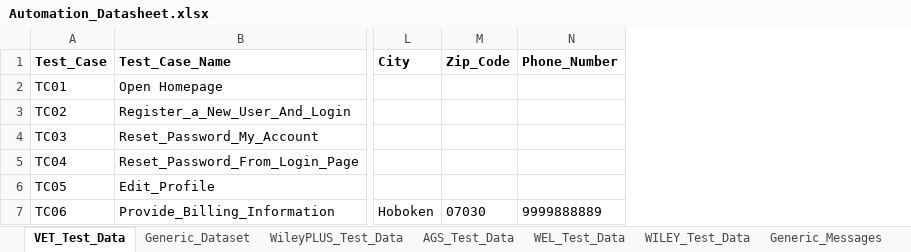
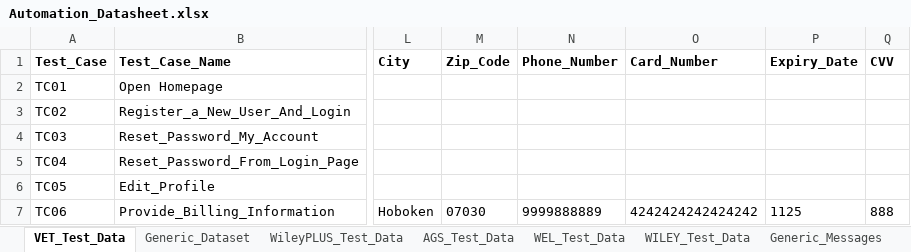
Before and after one commit to gsaha99/Ecommerce_QA, an Excel workbook: Test Data/Automation_Datasheet.xlsx, sheet VET_Test_Data, drawn as a sheet; only a part is shown, gaps mark what is left out; values as stored, in another font and other column widths than the file's, no borders; the diff names each change by its address in the sheet, - before the commit and + after, or states it on an @@ line.

```diff
--- a/Test Data/Automation_Datasheet.xlsx (sheet VET_Test_Data)
+++ b/Test Data/Automation_Datasheet.xlsx (sheet VET_Test_Data)
+column O (Card_Number), row 7: 4242424242424242
+column P (Expiry_Date), row 7: 1125
+column Q (CVV), row 7: 888
```
Also changed, not shown: sheet AGS_Test_Data, 7 other files.
